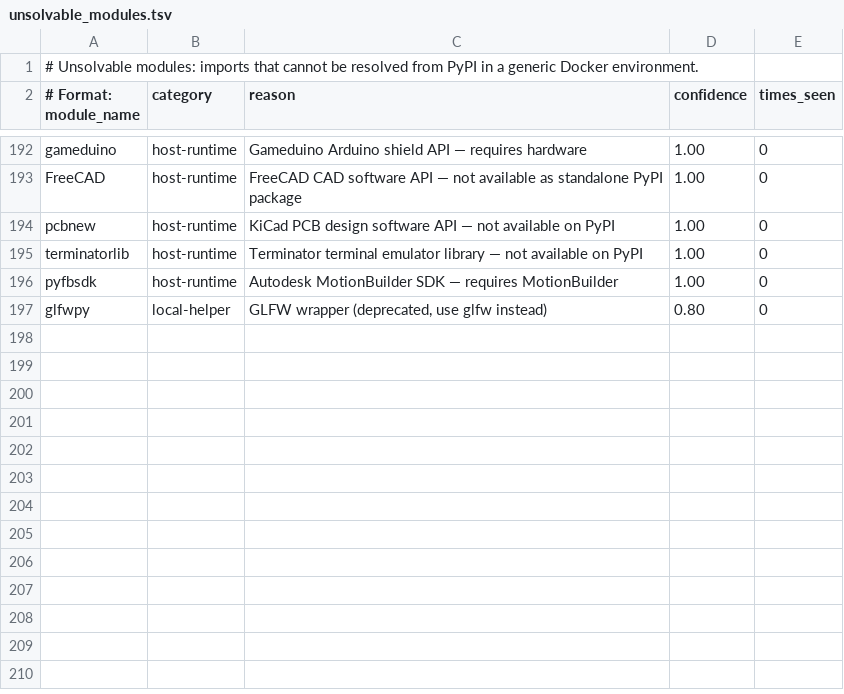
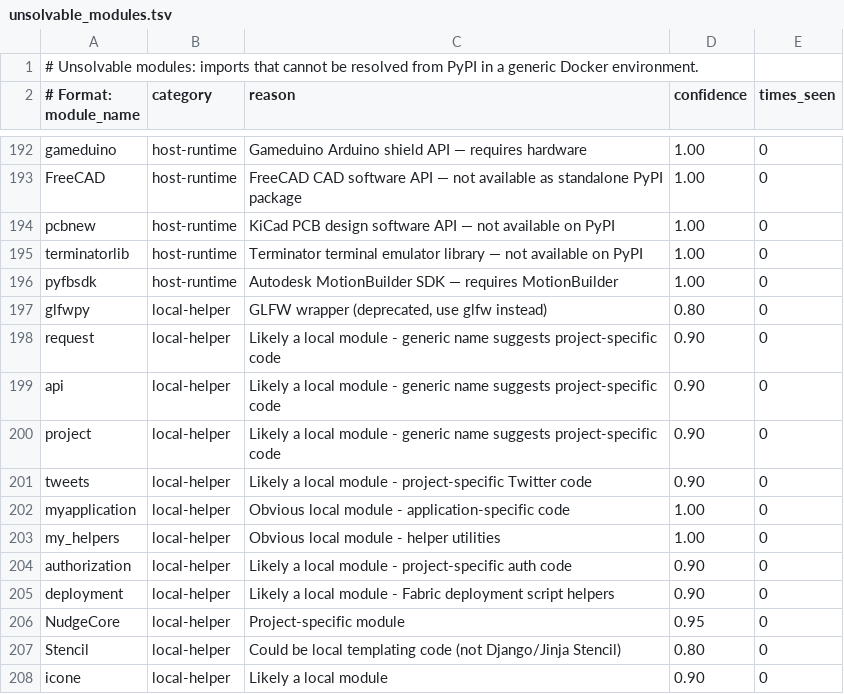
Before and after one commit to Danny213123/apdr, a TSV file: tools/apdr/data/seed/unsolvable_modules.tsv, drawn as a sheet; only a part is shown, gaps mark what is left out; the diff names each change by its address in the sheet, - before the commit and + after, or states it on an @@ line.

```diff
--- a/tools/apdr/data/seed/unsolvable_modules.tsv
+++ b/tools/apdr/data/seed/unsolvable_modules.tsv
+row 198: request | local-helper | Likely a local module - generic name suggests project-specific code | 0.90 | 0
+row 199: api | local-helper | Likely a local module - generic name suggests project-specific code | 0.90 | 0
+row 200: project | local-helper | Likely a local module - generic name suggests project-specific code | 0.90 | 0
+row 201: tweets | local-helper | Likely a local module - project-specific Twitter code | 0.90 | 0
+row 202: myapplication | local-helper | Obvious local module - application-specific code | 1.00 | 0
+row 203: my_helpers | local-helper | Obvious local module - helper utilities | 1.00 | 0
+row 204: authorization | local-helper | Likely a local module - project-specific auth code | 0.90 | 0
+row 205: deployment | local-helper | Likely a local module - Fabric deployment script helpers | 0.90 | 0
+row 206: NudgeCore | local-helper | Project-specific module | 0.95 | 0
+row 207: Stencil | local-helper | Could be local templating code (not Django/Jinja Stencil) | 0.80 | 0
+row 208: icone | local-helper | Likely a local module | 0.90 | 0
```
